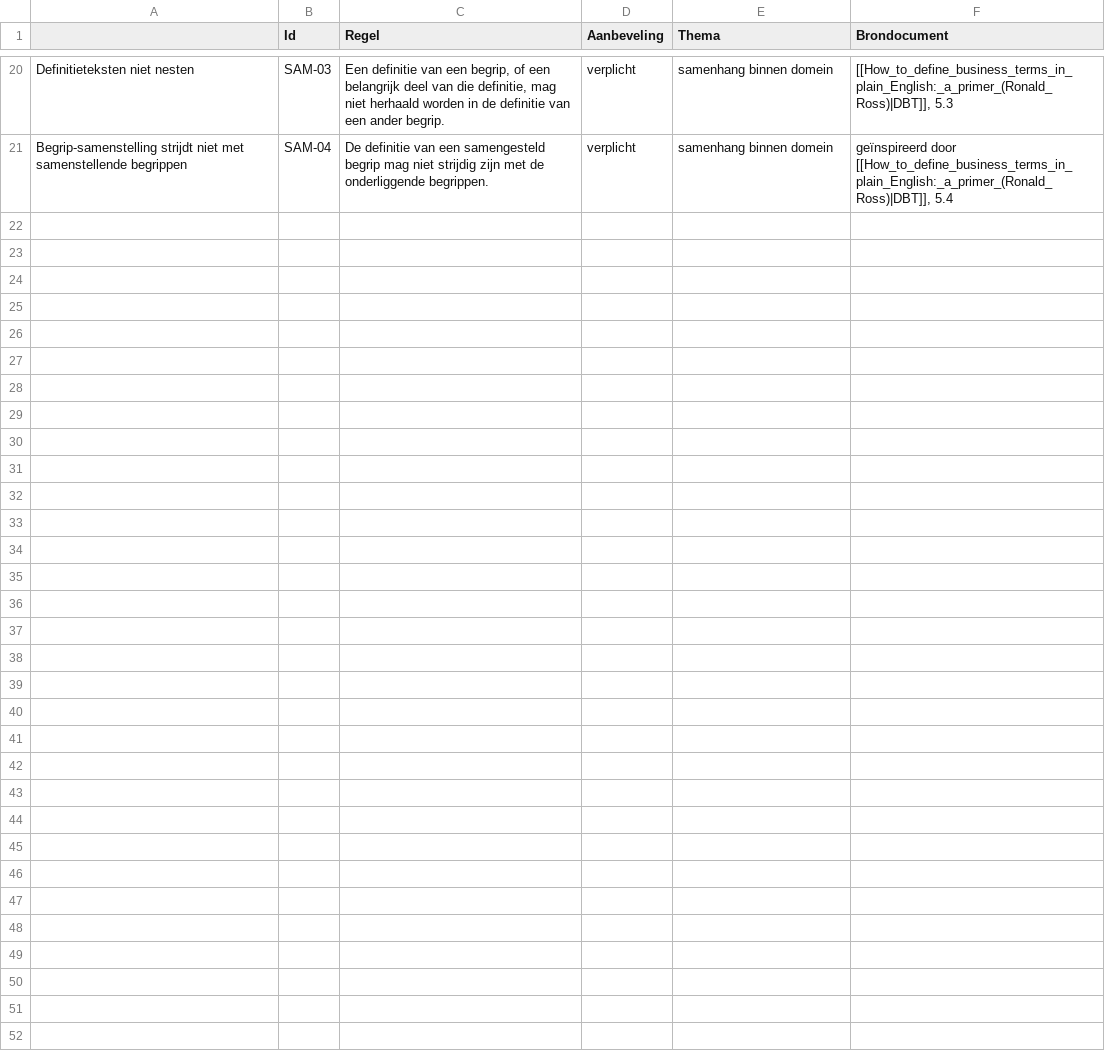
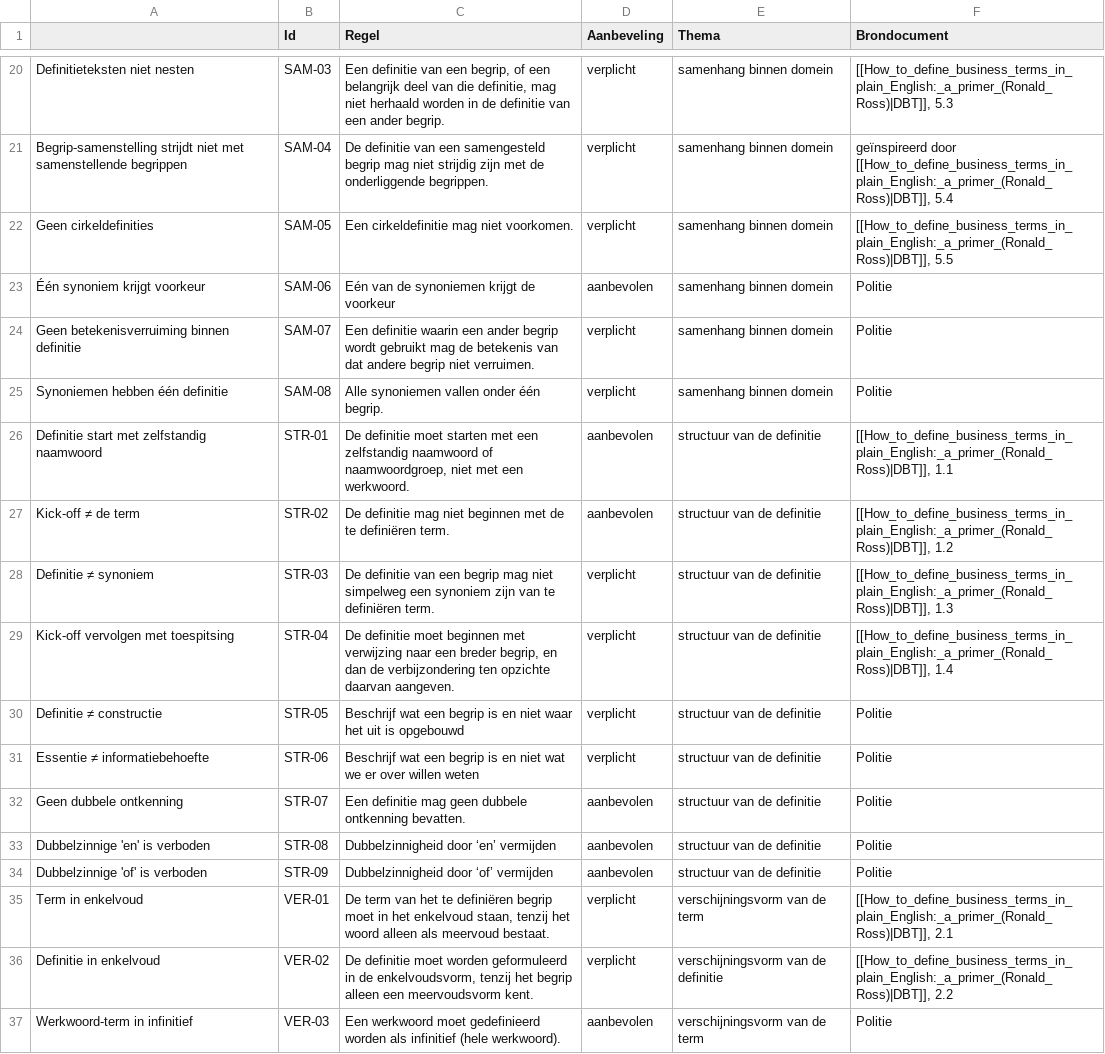
Before and after one commit to mkrouwel/kern-skills, a CSV file: skills/definitiekwaliteit/references/regels-astra.csv, drawn as a sheet; only a part is shown, gaps mark what is left out; the diff names each change by its address in the sheet, - before the commit and + after, or states it on an @@ line.

```diff
--- a/skills/definitiekwaliteit/references/regels-astra.csv
+++ b/skills/definitiekwaliteit/references/regels-astra.csv
+row 22: Geen cirkeldefinities | SAM-05 | Een cirkeldefinitie mag niet voorkomen. | verplicht | samenhang binnen domein | [[How_to_define_business_terms_in_plain_English:_a_primer_(Ronald_Ross)|DBT]], 5.5
+row 23: Één synoniem krijgt voorkeur | SAM-06 | Eén van de synoniemen krijgt de voorkeur | aanbevolen | samenhang binnen domein | Politie
+row 24: Geen betekenisverruiming binnen definitie | SAM-07 | Een definitie waarin een ander begrip wordt gebruikt mag de betekenis van dat andere begrip niet verruimen. | verplicht | samenhang binnen domein | Politie
+row 25: Synoniemen hebben één definitie | SAM-08 | Alle synoniemen vallen onder één begrip. | verplicht | samenhang binnen domein | Politie
+row 26: Definitie start met zelfstandig naamwoord | STR-01 | De definitie moet starten met een zelfstandig naamwoord of naamwoordgroep, niet met een werkwoord. | aanbevolen | structuur van de definitie | [[How_to_define_business_terms_in_plain_English:_a_primer_(Ronald_Ross)|DBT]], 1.1
+row 27: Kick-off ≠ de term | STR-02 | De definitie mag niet beginnen met de te definiëren term. | aanbevolen | structuur van de definitie | [[How_to_define_business_terms_in_plain_English:_a_primer_(Ronald_Ross)|DBT]], 1.2
+row 28: Definitie ≠ synoniem | STR-03 | De definitie van een begrip mag niet simpelweg een synoniem zijn van te definiëren term. | verplicht | structuur van de definitie | [[How_to_define_business_terms_in_plain_English:_a_primer_(Ronald_Ross)|DBT]], 1.3
+row 29: Kick-off vervolgen met toespitsing | STR-04 | De definitie moet beginnen met verwijzing naar een breder begrip, en dan de verbijzondering ten opzichte daarvan aangeven. | verplicht | structuur van de definitie | [[How_to_define_business_terms_in_plain_English:_a_primer_(Ronald_Ross)|DBT]], 1.4
+row 30: Definitie ≠ constructie | STR-05 | Beschrijf wat een begrip is en niet waar het uit is opgebouwd | verplicht | structuur van de definitie | Politie
+row 31: Essentie ≠ informatiebehoefte | STR-06 | Beschrijf wat een begrip is en niet wat we er over willen weten | verplicht | structuur van de definitie | Politie
+row 32: Geen dubbele ontkenning | STR-07 | Een definitie mag geen dubbele ontkenning bevatten. | aanbevolen | structuur van de definitie | Politie
+row 33: Dubbelzinnige 'en' is verboden | STR-08 | Dubbelzinnigheid door ‘en’ vermijden | aanbevolen | structuur van de definitie | Politie
+row 34: Dubbelzinnige 'of' is verboden | STR-09 | Dubbelzinnigheid door ‘of’ vermijden | aanbevolen | structuur van de definitie | Politie
+row 35: Term in enkelvoud | VER-01 | De term van het te definiëren begrip moet in het enkelvoud staan, tenzij het woord alleen als meervoud bestaat. | verplicht | verschijningsvorm van de term | [[How_to_define_business_terms_in_plain_English:_a_primer_(Ronald_Ross)|DBT]], 2.1
+row 36: Definitie in enkelvoud | VER-02 | De definitie moet worden geformuleerd in de enkelvoudsvorm, tenzij het begrip alleen een meervoudsvorm kent. | verplicht | verschijningsvorm van de definitie | [[How_to_define_business_terms_in_plain_English:_a_primer_(Ronald_Ross)|DBT]], 2.2
+row 37: Werkwoord-term in infinitief | VER-03 | Een werkwoord moet gedefinieerd worden als infinitief (hele werkwoord). | aanbevolen | verschijningsvorm van de term | Politie
```
Also changed, not shown: skills/definitiekwaliteit/references/regels-aanvullend.csv, 7 other files.
